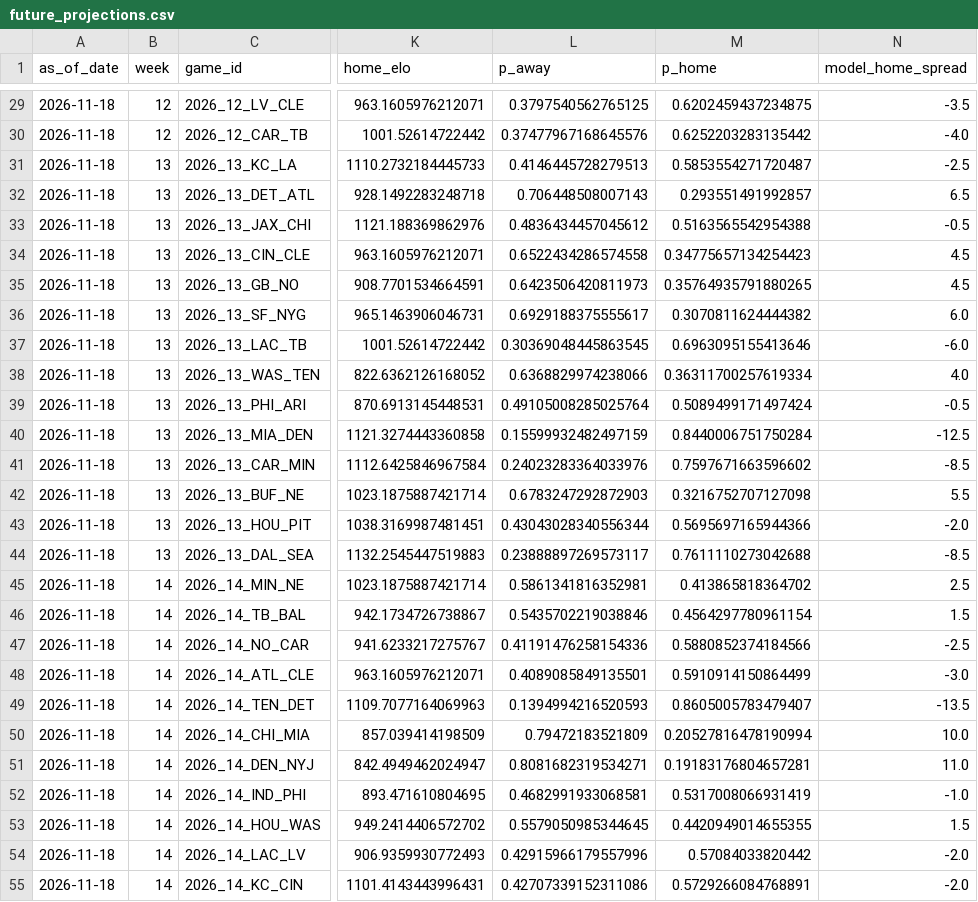
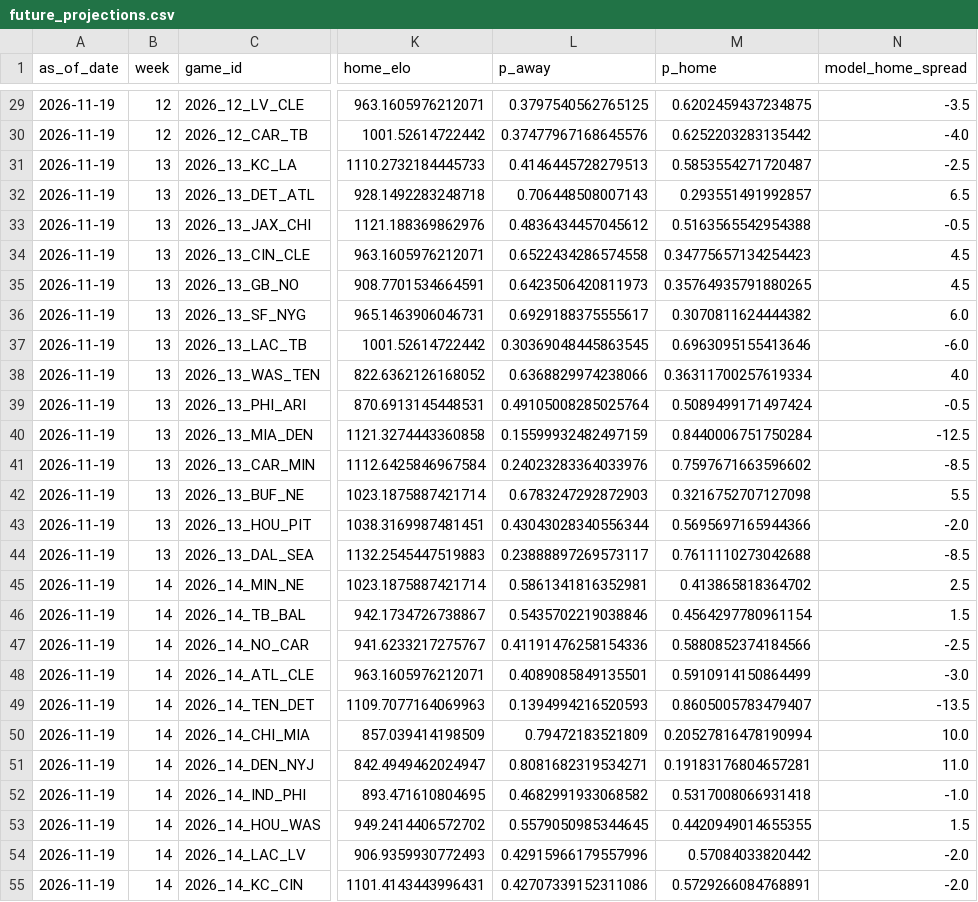
Before and after one commit to schwill2018/nfl_elo_project, a CSV file: future_projections.csv, drawn as a sheet; only a part is shown, gaps mark what is left out; the diff covers the shown part only; the diff names each change by its address in the sheet, - before the commit and + after, or states it on an @@ line.

```diff
--- a/future_projections.csv
+++ b/future_projections.csv
-A29:A55 (as_of_date): 2026-11-18
+A29:A55 (as_of_date): 2026-11-19
-L52 (p_away): 0.4682991933068581
+L52 (p_away): 0.4682991933068582
-M52 (p_home): 0.5317008066931419
+M52 (p_home): 0.5317008066931418
```
Also changed, not shown: 103 edited cells elsewhere in this file, historical_predictions.csv, weekly_projections.csv, 1 other file.
